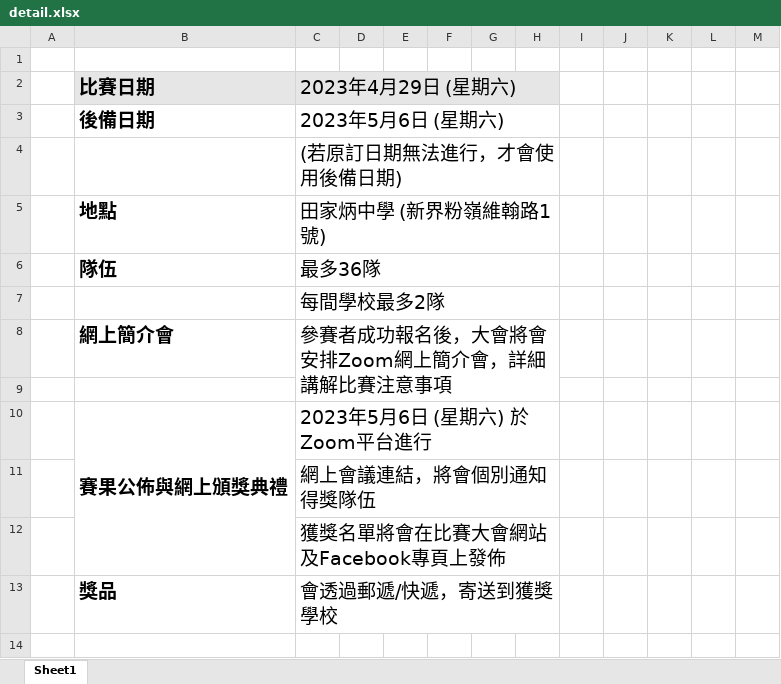
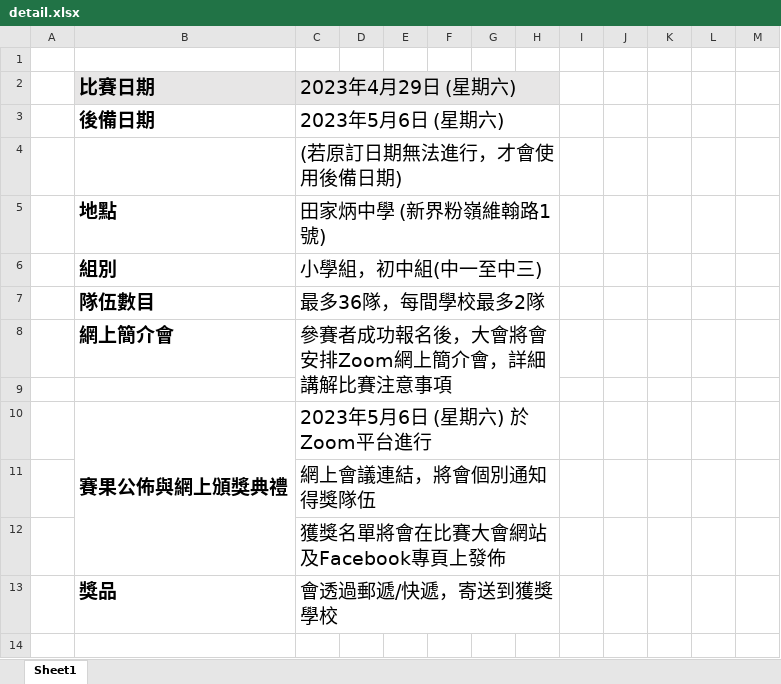
Before and after one commit to kittenbothk/KittenbotHKCompetition, an Excel workbook: eitp2023/images/detail.xlsx, sheet Sheet1, drawn as a sheet; only a part is shown; values as stored, in another font and other column widths than the file's, no borders; removed rows and columns are numbered as before the commit, all else as after; the diff names each change by its address in the sheet, - before the commit and + after, or states it on an @@ line.

```diff
--- a/eitp2023/images/detail.xlsx (sheet Sheet1)
+++ b/eitp2023/images/detail.xlsx (sheet Sheet1)
-row 6:  | 隊伍 | 最多36隊
-row 7:  |  | 每間學校最多2隊
+row 6:  | 組別 | 小學組，初中組(中一至中三)
+row 7:  | 隊伍數目 | 最多36隊，每間學校最多2隊
```
Also changed, not shown: 5 other files.
